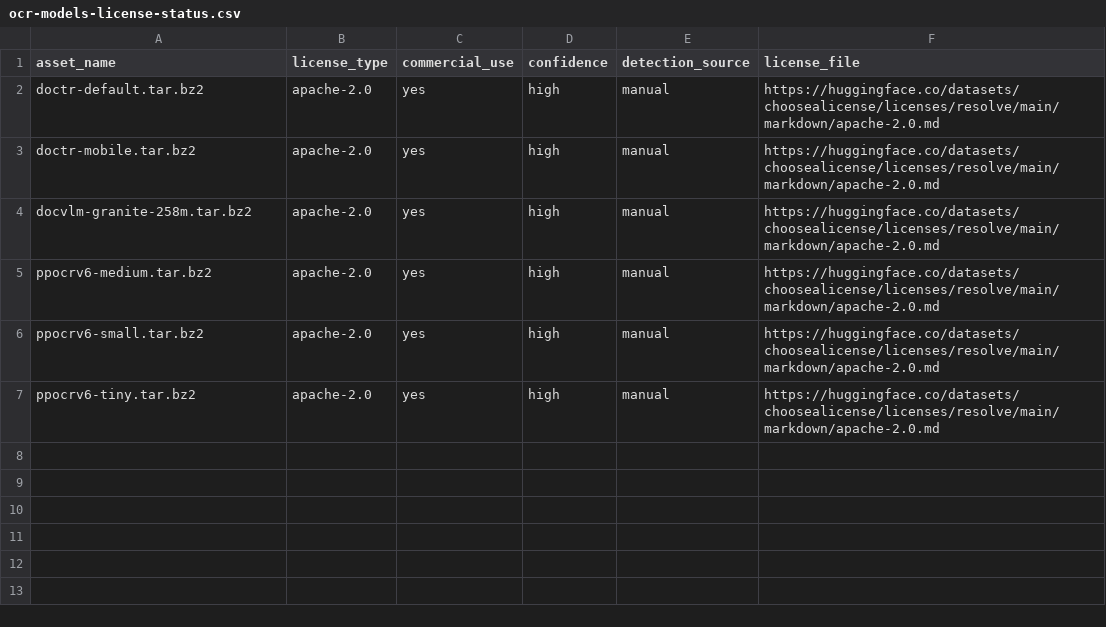
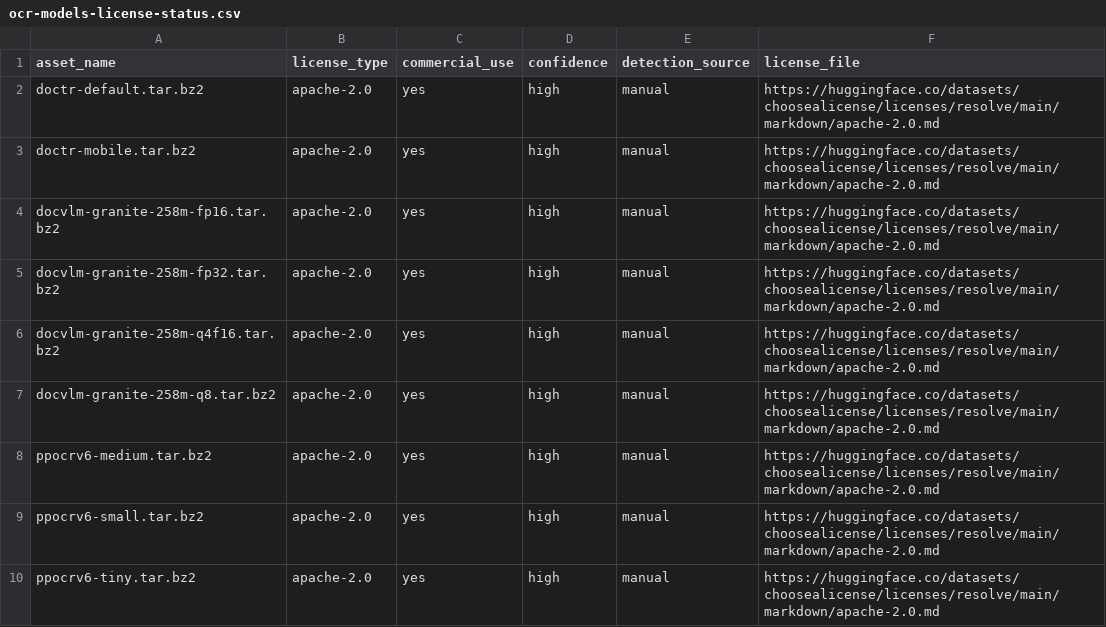
Before and after one commit to XDcobra/react-native-sherpa-onnx, a CSV file: android/src/main/assets/model_licenses/ocr-models-license-status.csv, drawn as a sheet.

```diff
--- a/android/src/main/assets/model_licenses/ocr-models-license-status.csv
+++ b/android/src/main/assets/model_licenses/ocr-models-license-status.csv
@@ -3,3 +3,6 @@ doctr-default.tar.bz2,apache-2.0,yes,high,manual,https://huggingface.co/datasets
 doctr-mobile.tar.bz2,apache-2.0,yes,high,manual,https://huggingface.co/datasets/choosealicense/licenses/resolve/main/markdown/apache-2.0.md
-docvlm-granite-258m.tar.bz2,apache-2.0,yes,high,manual,https://huggingface.co/datasets/choosealicense/licenses/resolve/main/markdown/apache-2.0.md
+docvlm-granite-258m-fp16.tar.bz2,apache-2.0,yes,high,manual,https://huggingface.co/datasets/choosealicense/licenses/resolve/main/markdown/apache-2.0.md
+docvlm-granite-258m-fp32.tar.bz2,apache-2.0,yes,high,manual,https://huggingface.co/datasets/choosealicense/licenses/resolve/main/markdown/apache-2.0.md
+docvlm-granite-258m-q4f16.tar.bz2,apache-2.0,yes,high,manual,https://huggingface.co/datasets/choosealicense/licenses/resolve/main/markdown/apache-2.0.md
+docvlm-granite-258m-q8.tar.bz2,apache-2.0,yes,high,manual,https://huggingface.co/datasets/choosealicense/licenses/resolve/main/markdown/apache-2.0.md
 ppocrv6-medium.tar.bz2,apache-2.0,yes,high,manual,https://huggingface.co/datasets/choosealicense/licenses/resolve/main/markdown/apache-2.0.md
```
Also changed, not shown: ios/Resources/model_licenses/ocr-models-license-status.csv, scripts/ocr-models/sources.csv, 5 other files.
